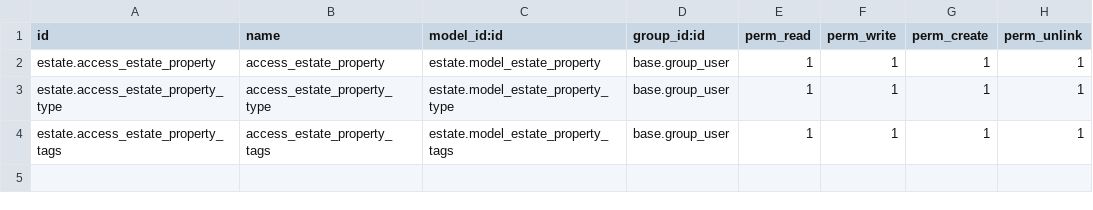
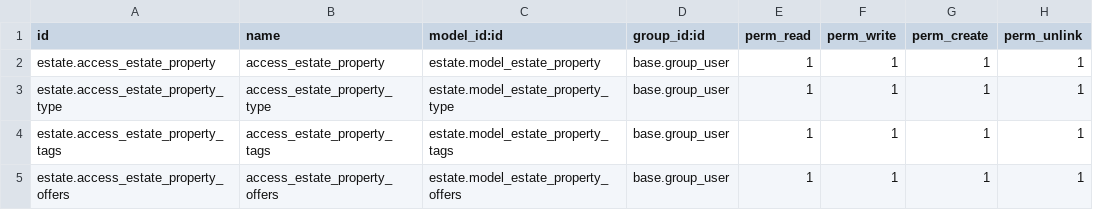
Before and after one commit to Raphael-Carina/Real_Estate_Module_Odoo, a CSV file: estate/security/ir.model.access.csv, drawn as a sheet.

Commit message:
Creation modèle estate.property.offers +lien modèle principal
Création du modèle estate.property.offers pour créer/gérer les offres pour une annonce :
- création du modèle dans models/estate_property_offers.py
- import du modèle dans models/__init__.py
- ajout des droits d'accès du modèle dans security/ir.model.access.csv
- création d'une tree view et form view pour la création d'enregistrement du modèle (-> pour la création d'offres) dans views/estate_property_offers_views.xml
- création du lien One2many dans models/estate_property.py pour récupérer les offres liées à une annonces (champ offers_ids)
- ajout du champ offers_ids dans la vue form des annonces dans views/estate_property_views.xml
- ajout du fichier xml views/estate_property_offers_views.xml dans le manifest du module

```diff
--- a/estate/security/ir.model.access.csv
+++ b/estate/security/ir.model.access.csv
@@ -4 +4,2 @@ estate.access_estate_property_type,access_estate_property_type,estate.model_esta
 estate.access_estate_property_tags,access_estate_property_tags,estate.model_estate_property_tags,base.group_user,1,1,1,1
+estate.access_estate_property_offers,access_estate_property_offers,estate.model_estate_property_offers,base.group_user,1,1,1,1
```
Also changed, not shown: 6 other files.
